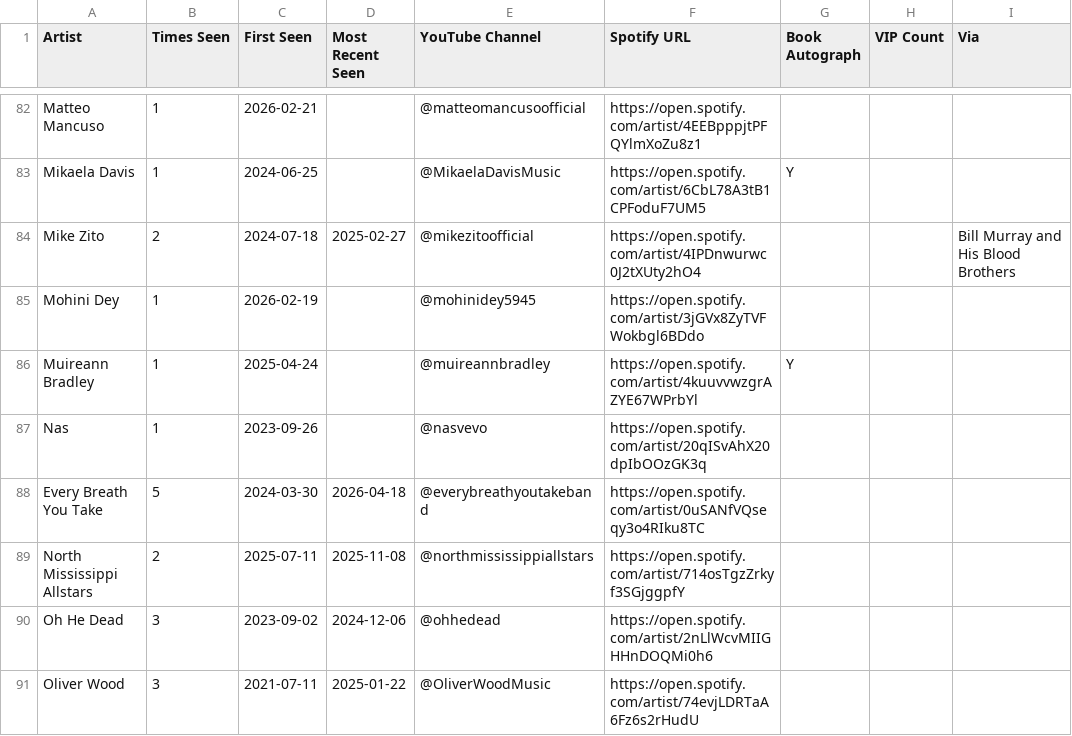
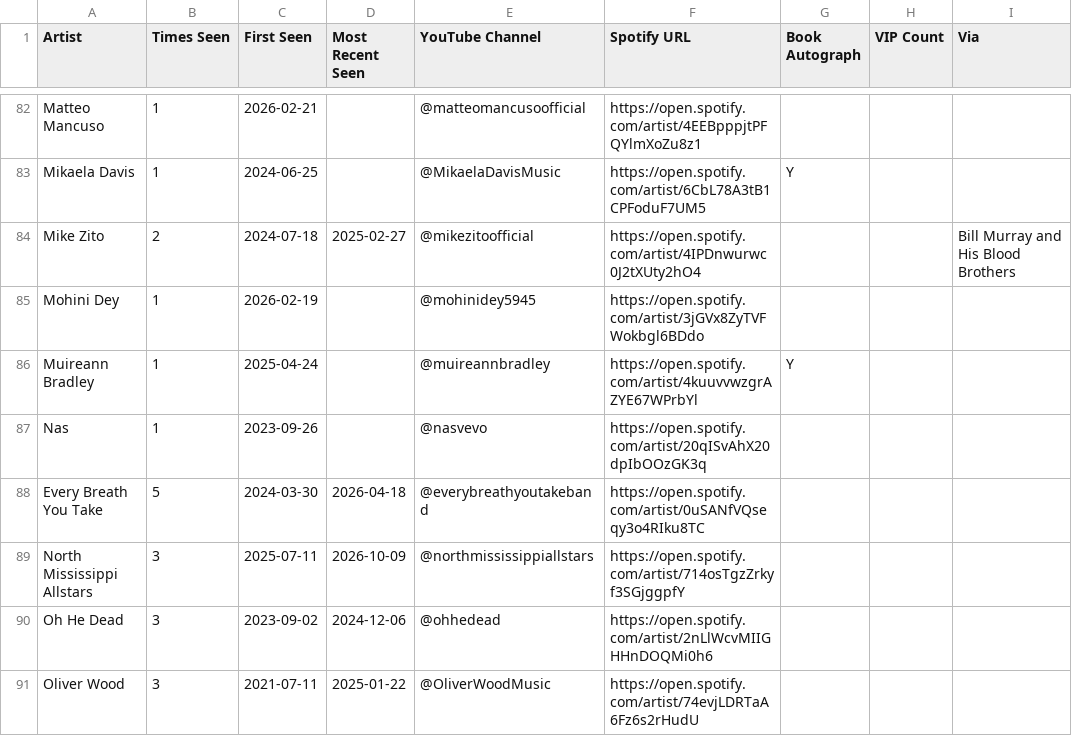
Before and after one commit to dan2bit/live-shows, a TSV file: data/artists.tsv, drawn as a sheet; only a part is shown, gaps mark what is left out.

```diff
--- a/data/artists.tsv
+++ b/data/artists.tsv
@@ -88,3 +88,3 @@ Nas	1	2023-09-26		@nasvevo	https://open.spotify.com/artist/20qISvAhX20dpIbOOzGK3
 Every Breath You Take	5	2024-03-30	2026-04-18	@everybreathyoutakeband	https://open.spotify.com/artist/0uSANfVQseqy3o4RIku8TC
-North Mississippi Allstars	2	2025-07-11	2025-11-08	@northmississippiallstars	https://open.spotify.com/artist/714osTgzZrkyf3SGjggpfY
+North Mississippi Allstars	3	2025-07-11	2026-10-09	@northmississippiallstars	https://open.spotify.com/artist/714osTgzZrkyf3SGjggpfY
 Oh He Dead	3	2023-09-02	2024-12-06	@ohhedead	https://open.spotify.com/artist/2nLlWcvMIIGHHnDOQMi0h6
```
Also changed, not shown: 1 other file.
